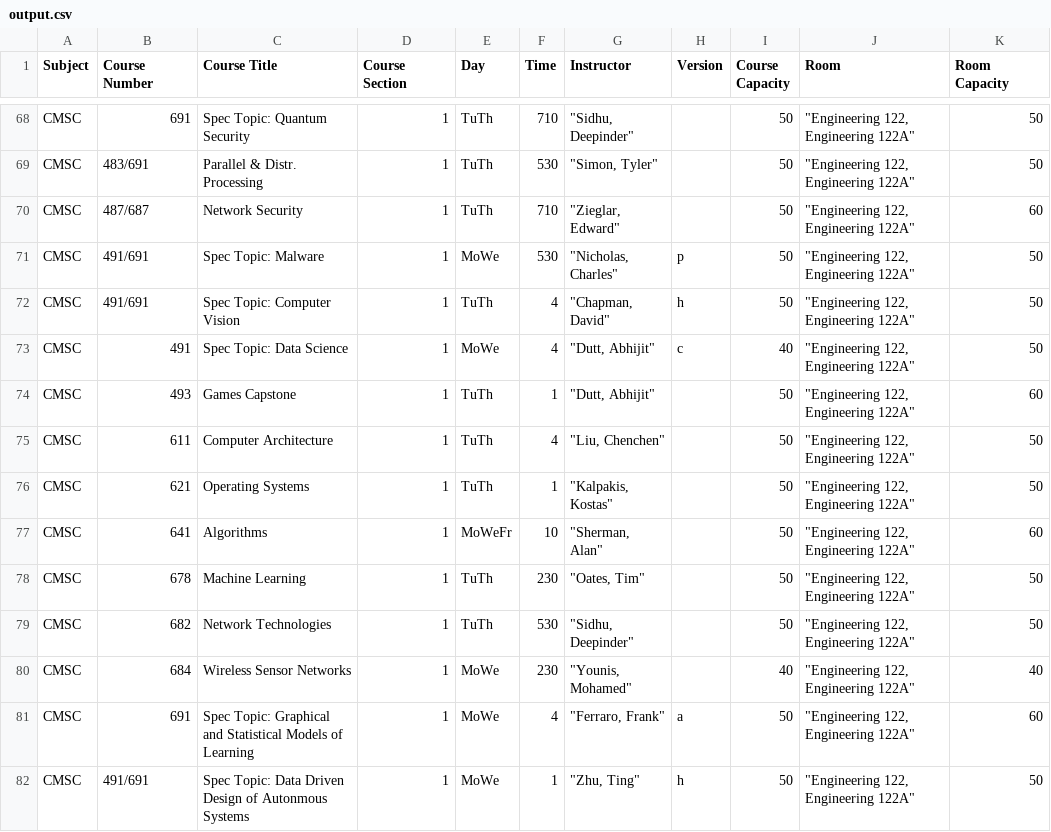
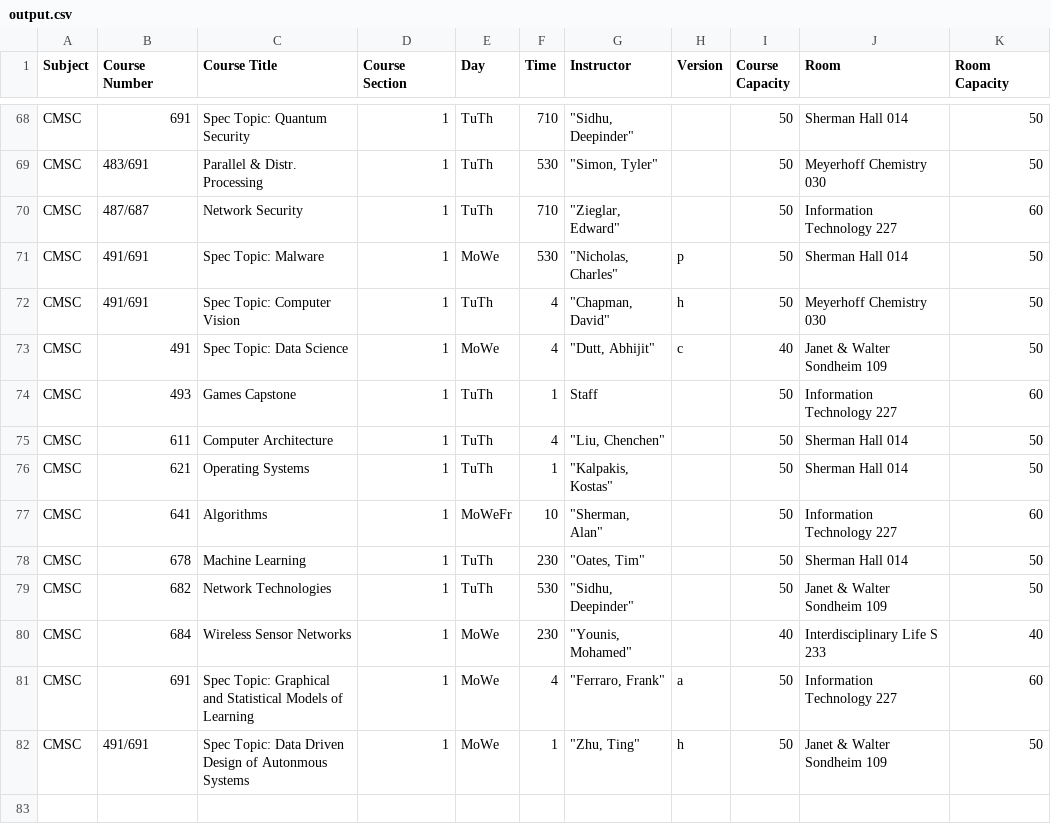
Before and after one commit to BryanDelasPenas/CMSC447-Spring2020-Team3, a CSV file: ClassSchedule/src/CSV data files/output.csv, drawn as a sheet; only a part is shown, gaps mark what is left out; the diff covers the shown part only.

```diff
--- a/ClassSchedule/src/CSV data files/output.csv
+++ b/ClassSchedule/src/CSV data files/output.csv
@@ -68,15 +68,15 @@
-"CMSC","691","Spec Topic: Quantum Security ","1","TuTh","710","""Sidhu, Deepinder""","","50","""Engineering 122, Engineering 122A""","50"
-"CMSC","483/691","Parallel & Distr. Processing","1","TuTh","530","""Simon, Tyler""","","50","""Engineering 122, Engineering 122A""","50"
-"CMSC","487/687","Network Security","1","TuTh","710","""Zieglar, Edward""","","50","""Engineering 122, Engineering 122A""","60"
-"CMSC","491/691","Spec Topic: Malware","1","MoWe","530","""Nicholas, Charles""","p","50","""Engineering 122, Engineering 122A""","50"
-"CMSC","491/691","Spec Topic: Computer Vision","1","TuTh","4","""Chapman, David""","h","50","""Engineering 122, Engineering 122A""","50"
-"CMSC","491","Spec Topic: Data Science","1","MoWe","4","""Dutt, Abhijit""","c","40","""Engineering 122, Engineering 122A""","50"
-"CMSC","493","Games Capstone","1","TuTh","1","""Dutt, Abhijit""","","50","""Engineering 122, Engineering 122A""","60"
-"CMSC","611","Computer Architecture","1","TuTh","4","""Liu, Chenchen""","","50","""Engineering 122, Engineering 122A""","50"
-"CMSC","621","Operating Systems","1","TuTh","1","""Kalpakis, Kostas""","","50","""Engineering 122, Engineering 122A""","50"
-"CMSC","641","Algorithms","1","MoWeFr","10","""Sherman, Alan""","","50","""Engineering 122, Engineering 122A""","60"
-"CMSC","678","Machine Learning","1","TuTh","230","""Oates, Tim""","","50","""Engineering 122, Engineering 122A""","50"
-"CMSC","682","Network Technologies","1","TuTh","530","""Sidhu, Deepinder""","","50","""Engineering 122, Engineering 122A""","50"
-"CMSC","684","Wireless Sensor Networks","1","MoWe","230","""Younis, Mohamed""","","40","""Engineering 122, Engineering 122A""","40"
-"CMSC","691","Spec Topic: Graphical and Statistical Models of Learning","1","MoWe","4","""Ferraro, Frank""","a","50","""Engineering 122, Engineering 122A""","60"
-"CMSC","491/691","Spec Topic: Data Driven Design of Autonmous Systems","1","MoWe","1","""Zhu, Ting""","h","50","""Engineering 122, Engineering 122A""","50"
+"CMSC","691","Spec Topic: Quantum Security ","1","TuTh","710","""Sidhu, Deepinder""","","50","Sherman Hall 014","50"
+"CMSC","483/691","Parallel & Distr. Processing","1","TuTh","530","""Simon, Tyler""","","50","Meyerhoff Chemistry 030","50"
+"CMSC","487/687","Network Security","1","TuTh","710","""Zieglar, Edward""","","50","Information Technology 227","60"
+"CMSC","491/691","Spec Topic: Malware","1","MoWe","530","""Nicholas, Charles""","p","50","Sherman Hall 014","50"
+"CMSC","491/691","Spec Topic: Computer Vision","1","TuTh","4","""Chapman, David""","h","50","Meyerhoff Chemistry 030","50"
+"CMSC","491","Spec Topic: Data Science","1","MoWe","4","""Dutt, Abhijit""","c","40","Janet & Walter Sondheim 109","50"
+"CMSC","493","Games Capstone","1","TuTh","1","Staff","","50","Information Technology 227","60"
+"CMSC","611","Computer Architecture","1","TuTh","4","""Liu, Chenchen""","","50","Sherman Hall 014","50"
+"CMSC","621","Operating Systems","1","TuTh","1","""Kalpakis, Kostas""","","50","Sherman Hall 014","50"
+"CMSC","641","Algorithms","1","MoWeFr","10","""Sherman, Alan""","","50","Information Technology 227","60"
+"CMSC","678","Machine Learning","1","TuTh","230","""Oates, Tim""","","50","Sherman Hall 014","50"
+"CMSC","682","Network Technologies","1","TuTh","530","""Sidhu, Deepinder""","","50","Janet & Walter Sondheim 109","50"
+"CMSC","684","Wireless Sensor Networks","1","MoWe","230","""Younis, Mohamed""","","40","Interdisciplinary Life S 233","40"
+"CMSC","691","Spec Topic: Graphical and Statistical Models of Learning","1","MoWe","4","""Ferraro, Frank""","a","50","Information Technology 227","60"
+"CMSC","491/691","Spec Topic: Data Driven Design of Autonmous Systems","1","MoWe","1","""Zhu, Ting""","h","50","Janet & Walter Sondheim 109","50"
```
Also changed, not shown: 70 edited cells elsewhere in this file, 1 other file.
